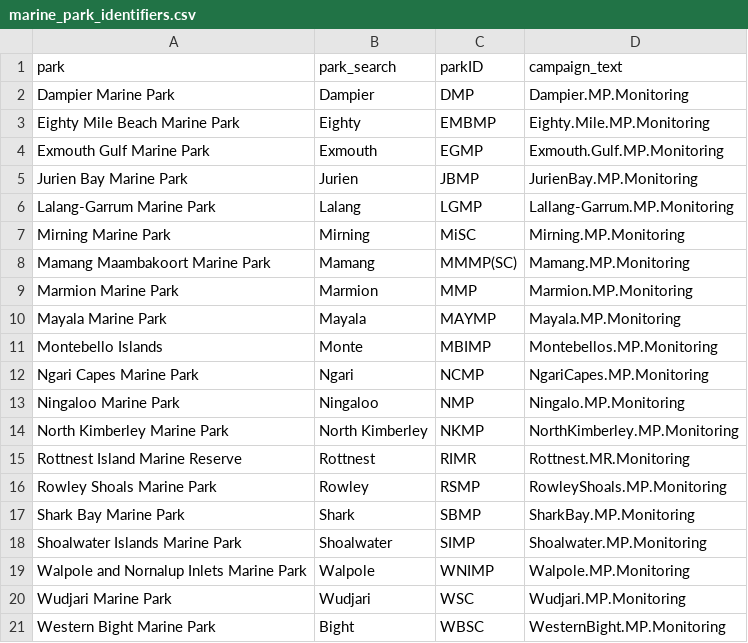
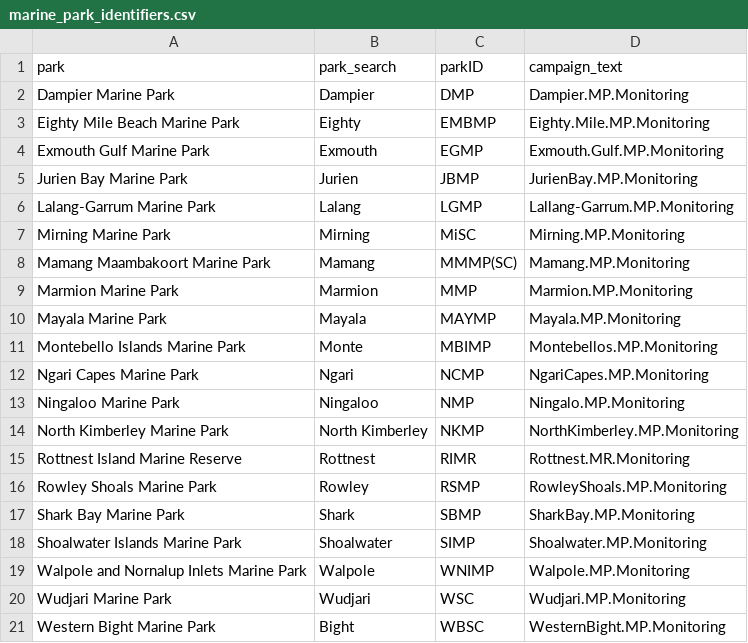
Before and after one commit to iLab-fish/iLab, a CSV file: data-raw/marine_park_identifiers.csv, drawn as a sheet.

Commit message:
MInor parkID update

```diff
--- a/data-raw/marine_park_identifiers.csv
+++ b/data-raw/marine_park_identifiers.csv
@@ -10,3 +10,3 @@ Marmion Marine Park,Marmion,MMP,Marmion.MP.Monitoring
 Mayala Marine Park,Mayala,MAYMP,Mayala.MP.Monitoring
-Montebello Islands,Monte,MBIMP,Montebellos.MP.Monitoring
+Montebello Islands Marine Park,Monte,MBIMP,Montebellos.MP.Monitoring
 Ngari Capes Marine Park,Ngari,NCMP,NgariCapes.MP.Monitoring
```
Also changed, not shown: 1 other file.
